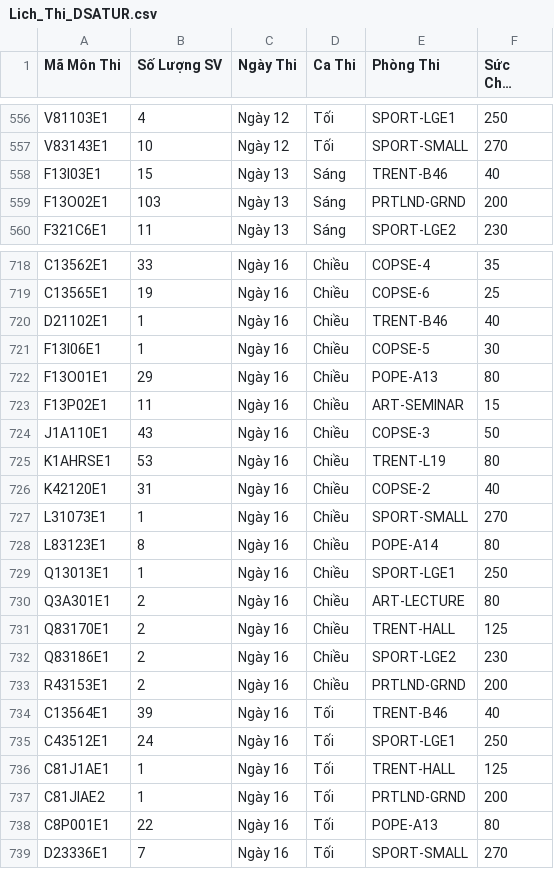
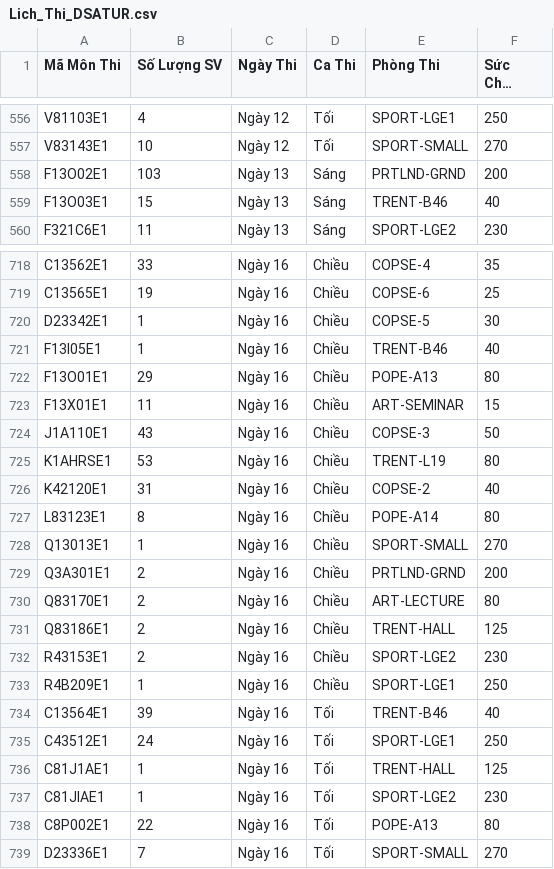
Before and after one commit to antlerjely96/GreedyGraphColoring, a CSV file: Lich_Thi_DSATUR.csv, drawn as a sheet; only a part is shown, gaps mark what is left out; long unchanged cells end in …; the diff covers the shown part only.

```diff
--- a/Lich_Thi_DSATUR.csv
+++ b/Lich_Thi_DSATUR.csv
@@ -557,4 +557,4 @@ V81103E1,4,Ngày 12,Tối,SPORT-LGE1,250
 V83143E1,10,Ngày 12,Tối,SPORT-SMALL,270
-F13I03E1,15,Ngày 13,Sáng,TRENT-B46,40
 F13O02E1,103,Ngày 13,Sáng,PRTLND-GRND,200
+F13O03E1,15,Ngày 13,Sáng,TRENT-B46,40
 F321C6E1,11,Ngày 13,Sáng,SPORT-LGE2,230
@@ -719,6 +719,6 @@ C13562E1,33,Ngày 16,Chiều,COPSE-4,35
 C13565E1,19,Ngày 16,Chiều,COPSE-6,25
-D21102E1,1,Ngày 16,Chiều,TRENT-B46,40
-F13I06E1,1,Ngày 16,Chiều,COPSE-5,30
+D23342E1,1,Ngày 16,Chiều,COPSE-5,30
+F13I05E1,1,Ngày 16,Chiều,TRENT-B46,40
 F13O01E1,29,Ngày 16,Chiều,POPE-A13,80
-F13P02E1,11,Ngày 16,Chiều,ART-SEMINAR,15
+F13X01E1,11,Ngày 16,Chiều,ART-SEMINAR,15
 J1A110E1,43,Ngày 16,Chiều,COPSE-3,50
@@ -726,9 +726,9 @@ K1AHRSE1,53,Ngày 16,Chiều,TRENT-L19,80
 K42120E1,31,Ngày 16,Chiều,COPSE-2,40
-L31073E1,1,Ngày 16,Chiều,SPORT-SMALL,270
 L83123E1,8,Ngày 16,Chiều,POPE-A14,80
-Q13013E1,1,Ngày 16,Chiều,SPORT-LGE1,250
-Q3A301E1,2,Ngày 16,Chiều,ART-LECTURE,80
-Q83170E1,2,Ngày 16,Chiều,TRENT-HALL,125
-Q83186E1,2,Ngày 16,Chiều,SPORT-LGE2,230
-R43153E1,2,Ngày 16,Chiều,PRTLND-GRND,200
+Q13013E1,1,Ngày 16,Chiều,SPORT-SMALL,270
+Q3A301E1,2,Ngày 16,Chiều,PRTLND-GRND,200
+Q83170E1,2,Ngày 16,Chiều,ART-LECTURE,80
+Q83186E1,2,Ngày 16,Chiều,TRENT-HALL,125
+R43153E1,2,Ngày 16,Chiều,SPORT-LGE2,230
+R4B209E1,1,Ngày 16,Chiều,SPORT-LGE1,250
 C13564E1,39,Ngày 16,Tối,TRENT-B46,40
@@ -736,4 +736,4 @@ C43512E1,24,Ngày 16,Tối,SPORT-LGE1,250
 C81J1AE1,1,Ngày 16,Tối,TRENT-HALL,125
-C81JIAE2,1,Ngày 16,Tối,PRTLND-GRND,200
-C8P001E1,22,Ngày 16,Tối,POPE-A13,80
+C81JIAE1,1,Ngày 16,Tối,SPORT-LGE2,230
+C8P002E1,22,Ngày 16,Tối,POPE-A13,80
 D23336E1,7,Ngày 16,Tối,SPORT-SMALL,270
```
Also changed, not shown: 2 added rows, 2 removed rows and 59 edited cells elsewhere in this file, 6 other files.
